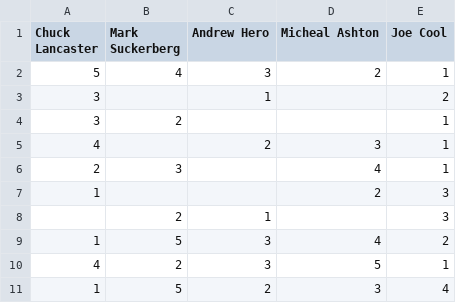
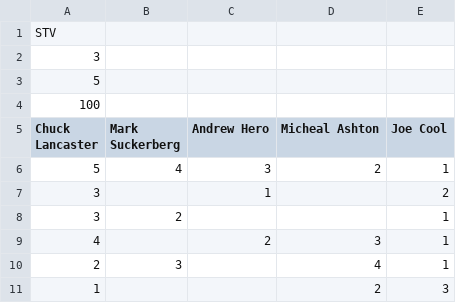
Before and after one commit to Mark2797/voting_system, a CSV file: Project2/testing/STV3.csv, drawn as a sheet; only a part is shown; the shorter side is filled out with more unchanged rows.

```diff
--- a/Project2/testing/STV3.csv
+++ b/Project2/testing/STV3.csv
@@ -1 +1,5 @@
+STV
+3
+5
+100
 Chuck Lancaster,Mark Suckerberg,Andrew Hero,Micheal Ashton,Joe Cool
```
Also changed, not shown: Project2/testing/Plurality3.csv, Project2/testing/Plurality4.csv, 11 other files.
